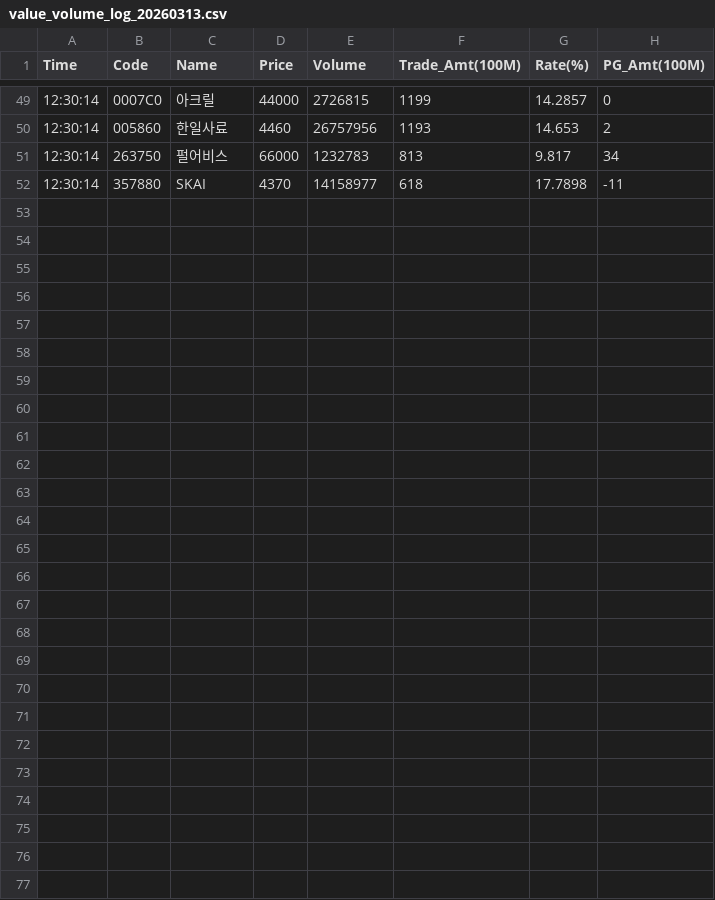
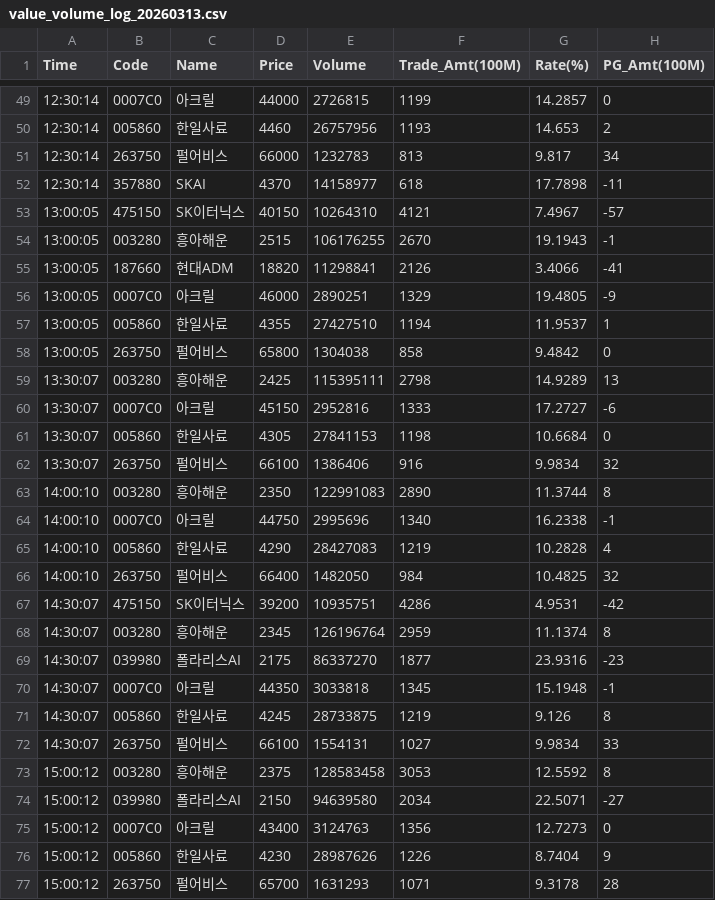
Before and after one commit to sdpark64/pg100, a CSV file: value_volume_log_20260313.csv, drawn as a sheet; only a part is shown, gaps mark what is left out; the diff names each change by its address in the sheet, - before the commit and + after, or states it on an @@ line.

```diff
--- a/value_volume_log_20260313.csv
+++ b/value_volume_log_20260313.csv
+row 53: 13:00:05 | 475150 | SK이터닉스 | 40150 | 10264310 | 4121 | 7.4967 | -57
+row 54: 13:00:05 | 003280 | 흥아해운 | 2515 | 106176255 | 2670 | 19.1943 | -1
+row 55: 13:00:05 | 187660 | 현대ADM | 18820 | 11298841 | 2126 | 3.4066 | -41
+row 56: 13:00:05 | 0007C0 | 아크릴 | 46000 | 2890251 | 1329 | 19.4805 | -9
+row 57: 13:00:05 | 005860 | 한일사료 | 4355 | 27427510 | 1194 | 11.9537 | 1
+row 58: 13:00:05 | 263750 | 펄어비스 | 65800 | 1304038 | 858 | 9.4842 | 0
+row 59: 13:30:07 | 003280 | 흥아해운 | 2425 | 115395111 | 2798 | 14.9289 | 13
+row 60: 13:30:07 | 0007C0 | 아크릴 | 45150 | 2952816 | 1333 | 17.2727 | -6
+row 61: 13:30:07 | 005860 | 한일사료 | 4305 | 27841153 | 1198 | 10.6684 | 0
+row 62: 13:30:07 | 263750 | 펄어비스 | 66100 | 1386406 | 916 | 9.9834 | 32
+row 63: 14:00:10 | 003280 | 흥아해운 | 2350 | 122991083 | 2890 | 11.3744 | 8
+row 64: 14:00:10 | 0007C0 | 아크릴 | 44750 | 2995696 | 1340 | 16.2338 | -1
+row 65: 14:00:10 | 005860 | 한일사료 | 4290 | 28427083 | 1219 | 10.2828 | 4
+row 66: 14:00:10 | 263750 | 펄어비스 | 66400 | 1482050 | 984 | 10.4825 | 32
+row 67: 14:30:07 | 475150 | SK이터닉스 | 39200 | 10935751 | 4286 | 4.9531 | -42
+row 68: 14:30:07 | 003280 | 흥아해운 | 2345 | 126196764 | 2959 | 11.1374 | 8
+row 69: 14:30:07 | 039980 | 폴라리스AI | 2175 | 86337270 | 1877 | 23.9316 | -23
+row 70: 14:30:07 | 0007C0 | 아크릴 | 44350 | 3033818 | 1345 | 15.1948 | -1
+row 71: 14:30:07 | 005860 | 한일사료 | 4245 | 28733875 | 1219 | 9.126 | 8
+row 72: 14:30:07 | 263750 | 펄어비스 | 66100 | 1554131 | 1027 | 9.9834 | 33
+row 73: 15:00:12 | 003280 | 흥아해운 | 2375 | 128583458 | 3053 | 12.5592 | 8
+row 74: 15:00:12 | 039980 | 폴라리스AI | 2150 | 94639580 | 2034 | 22.5071 | -27
+row 75: 15:00:12 | 0007C0 | 아크릴 | 43400 | 3124763 | 1356 | 12.7273 | 0
+row 76: 15:00:12 | 005860 | 한일사료 | 4230 | 28987626 | 1226 | 8.7404 | 9
+row 77: 15:00:12 | 263750 | 펄어비스 | 65700 | 1631293 | 1071 | 9.3178 | 28
```
Also changed, not shown: 2 other files.
